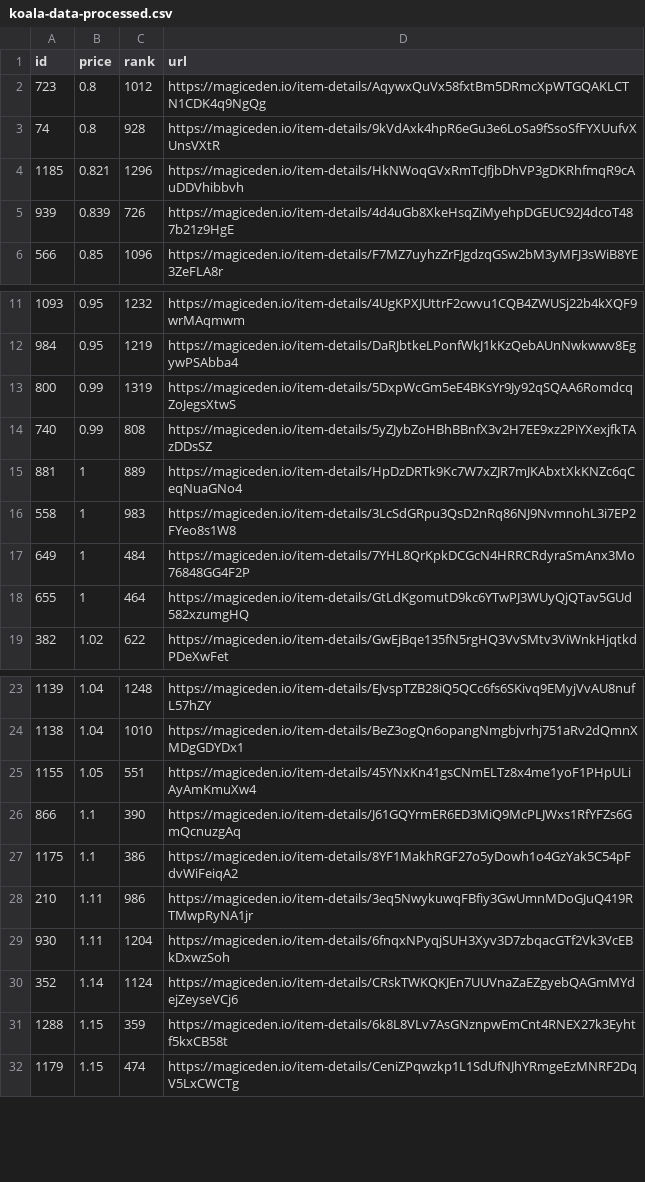
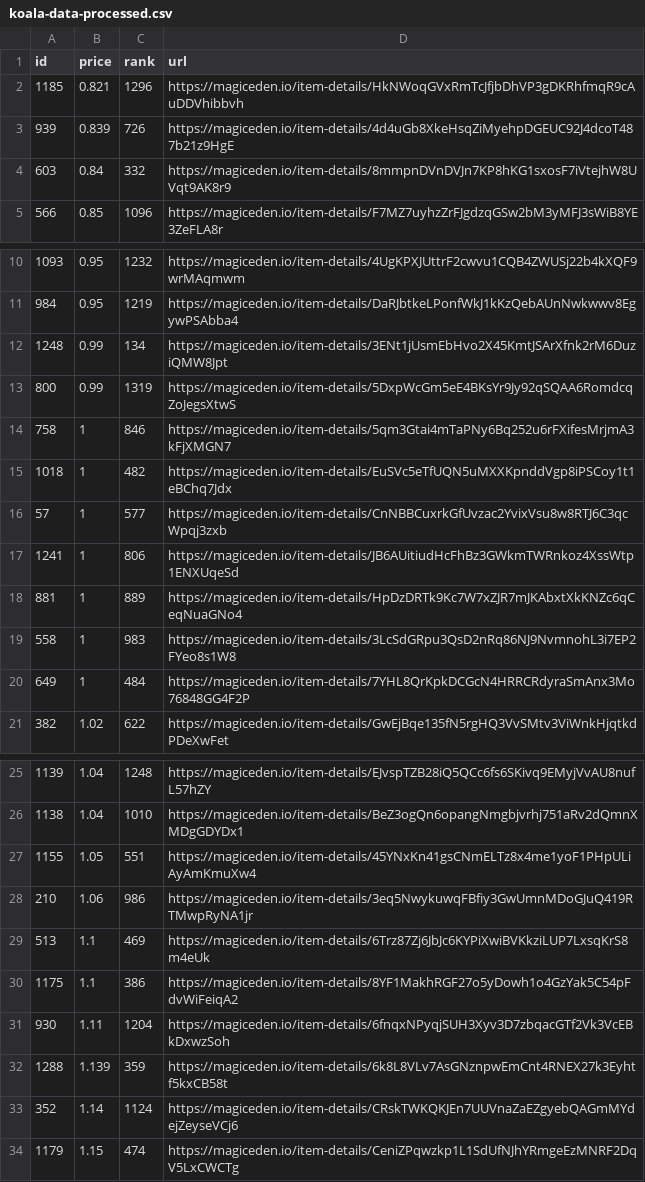
Before and after one commit to braposo/koala-monitor, a CSV file: koala-data-processed.csv, drawn as a sheet; only a part is shown, gaps mark what is left out; the diff covers the shown part only.

Commit message:
Flat: latest data (2021-11-09T17:00:21.740Z) {   "date": "2021-11-09T17:00:21.740Z",   "files": [     {       "name": "koala-data-processed.csv",       "deltaBytes": 183,       "source": "https://api-mainnet.magiceden.io/rpc/getListedNFTsByQuery?q=%7B%22%24match%22%3A%7B%22collectionSymbol%22%3A%22koala_klubhouse%22%7D%2C%22%24sort%22%3A%7B%22takerAmount%22%3A1%2C%22createdAt%22%3A-1%7D%2C%22%24skip%22%3A0%2C%22%24limit%22%3A5000%7D"     },     {       "name": "koala-top-picks.csv",       "deltaBytes": 4,       "source": "https://api-mainnet.magiceden.io/rpc/getListedNFTsByQuery?q=%7B%22%24match%22%3A%7B%22collectionSymbol%22%3A%22koala_klubhouse%22%7D%2C%22%24sort%22%3A%7B%22takerAmount%22%3A1%2C%22createdAt%22%3A-1%7D%2C%22%24skip%22%3A0%2C%22%24limit%22%3A5000%7D"     }   ] }

```diff
--- a/koala-data-processed.csv
+++ b/koala-data-processed.csv
@@ -1,6 +1,5 @@
 id,price,rank,url
-723,0.8,1012,https://magiceden.io/item-details/AqywxQuVx58fxtBm5DRmcXpWTGQAKLCTN1CDK4q9NgQg
-74,0.8,928,https://magiceden.io/item-details/9kVdAxk4hpR6eGu3e6LoSa9fSsoSfFYXUufvXUnsVXtR
 1185,0.821,1296,https://magiceden.io/item-details/HkNWoqGVxRmTcJfjbDhVP3gDKRhfmqR9cAuDDVhibbvh
 939,0.839,726,https://magiceden.io/item-details/4d4uGb8XkeHsqZiMyehpDGEUC92J4dcoT487b21z9HgE
+603,0.84,332,https://magiceden.io/item-details/8mmpnDVnDVJn7KP8hKG1sxosF7iVtejhW8UVqt9AK8r9
 566,0.85,1096,https://magiceden.io/item-details/F7MZ7uyhzZrFJgdzqGSw2bM3yMFJ3sWiB8YE3ZeFLA8r
@@ -12,4 +11,8 @@ id,price,rank,url
 984,0.95,1219,https://magiceden.io/item-details/DaRJbtkeLPonfWkJ1kKzQebAUnNwkwwv8EgywPSAbba4
+1248,0.99,134,https://magiceden.io/item-details/3ENt1jUsmEbHvo2X45KmtJSArXfnk2rM6DuziQMW8Jpt
 800,0.99,1319,https://magiceden.io/item-details/5DxpWcGm5eE4BKsYr9Jy92qSQAA6RomdcqZoJegsXtwS
-740,0.99,808,https://magiceden.io/item-details/5yZJybZoHBhBBnfX3v2H7EE9xz2PiYXexjfkTAzDDsSZ
+758,1,846,https://magiceden.io/item-details/5qm3Gtai4mTaPNy6Bq252u6rFXifesMrjmA3kFjXMGN7
+1018,1,482,https://magiceden.io/item-details/EuSVc5eTfUQN5uMXXKpnddVgp8iPSCoy1t1eBChq7Jdx
+57,1,577,https://magiceden.io/item-details/CnNBBCuxrkGfUvzac2YvixVsu8w8RTJ6C3qcWpqj3zxb
+1241,1,806,https://magiceden.io/item-details/JB6AUitiudHcFhBz3GWkmTWRnkoz4XssWtp1ENXUqeSd
 881,1,889,https://magiceden.io/item-details/HpDzDRTk9Kc7W7xZJR7mJKAbxtXkKNZc6qCeqNuaGNo4
@@ -17,3 +20,2 @@ id,price,rank,url
 649,1,484,https://magiceden.io/item-details/7YHL8QrKpkDCGcN4HRRCRdyraSmAnx3Mo76848GG4F2P
-655,1,464,https://magiceden.io/item-details/GtLdKgomutD9kc6YTwPJ3WUyQjQTav5GUd582xzumgHQ
 382,1.02,622,https://magiceden.io/item-details/GwEjBqe135fN5rgHQ3VvSMtv3ViWnkHjqtkdPDeXwFet
@@ -25,8 +27,8 @@ id,price,rank,url
 1155,1.05,551,https://magiceden.io/item-details/45YNxKn41gsCNmELTz8x4me1yoF1PHpULiAyAmKmuXw4
-866,1.1,390,https://magiceden.io/item-details/J61GQYrmER6ED3MiQ9McPLJWxs1RfYFZs6GmQcnuzgAq
+210,1.06,986,https://magiceden.io/item-details/3eq5NwykuwqFBfiy3GwUmnMDoGJuQ419RTMwpRyNA1jr
+513,1.1,469,https://magiceden.io/item-details/6Trz87Zj6JbJc6KYPiXwiBVKkziLUP7LxsqKrS8m4eUk
 1175,1.1,386,https://magiceden.io/item-details/8YF1MakhRGF27o5yDowh1o4GzYak5C54pFdvWiFeiqA2
-210,1.11,986,https://magiceden.io/item-details/3eq5NwykuwqFBfiy3GwUmnMDoGJuQ419RTMwpRyNA1jr
 930,1.11,1204,https://magiceden.io/item-details/6fnqxNPyqjSUH3Xyv3D7zbqacGTf2Vk3VcEBkDxwzSoh
+1288,1.139,359,https://magiceden.io/item-details/6k8L8VLv7AsGNznpwEmCnt4RNEX27k3Eyhtf5kxCB58t
 352,1.14,1124,https://magiceden.io/item-details/CRskTWKQKJEn7UUVnaZaEZgyebQAGmMYdejZeyseVCj6
-1288,1.15,359,https://magiceden.io/item-details/6k8L8VLv7AsGNznpwEmCnt4RNEX27k3Eyhtf5kxCB58t
 1179,1.15,474,https://magiceden.io/item-details/CeniZPqwzkp1L1SdUfNJhYRmgeEzMNRF2DqV5LxCWCTg
```
Also changed, not shown: 2 added rows and 2 removed rows elsewhere in this file, koala-top-picks.csv.
